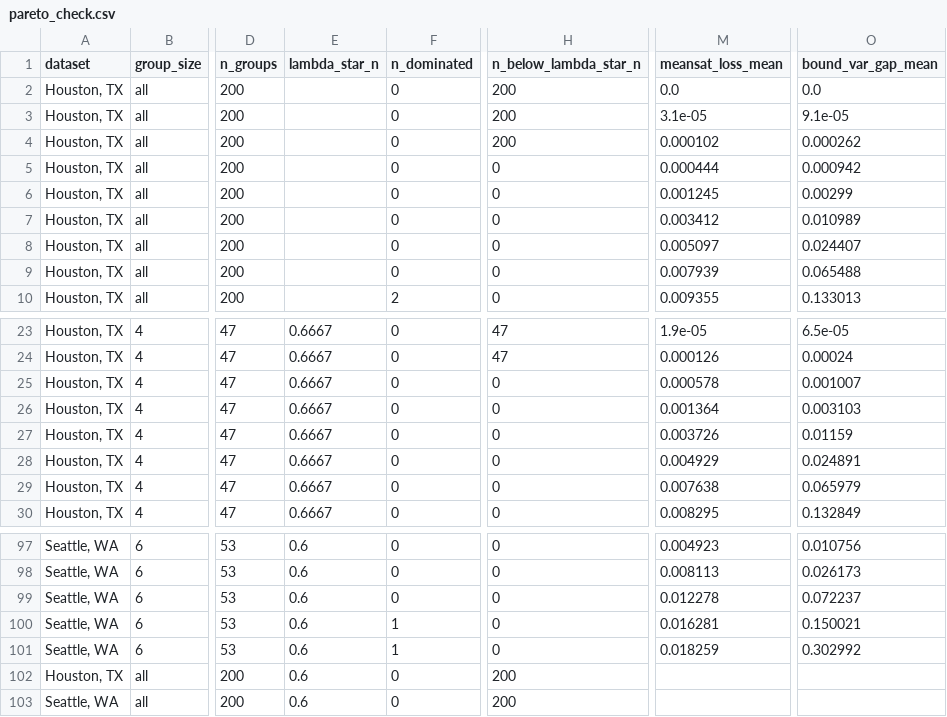
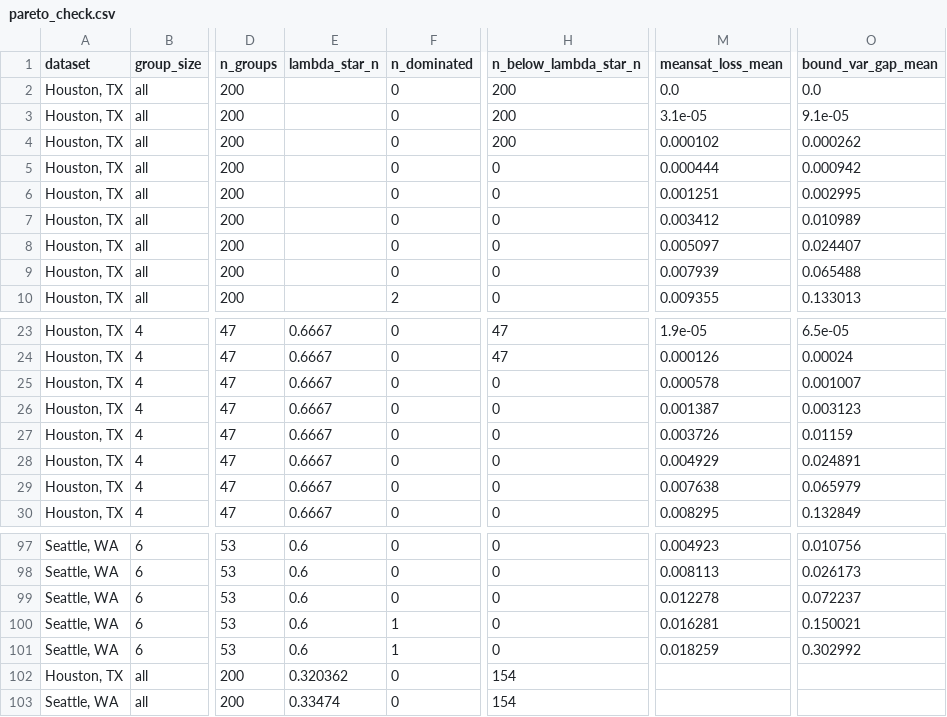
Before and after one commit to anacodicAI-labs/fair-mediator, a CSV file: figdata/ubereats-foodcom/pareto_check.csv, drawn as a sheet; only a part is shown, gaps mark what is left out; the diff names each change by its address in the sheet, - before the commit and + after, or states it on an @@ line.

Commit message:
Move scripts, tests and revision analyses into the notebooks
- revision helpers and the shared C1 report helpers move into nbio.py;
  nbio.py is the only Python module.
- Each analysis runs as a section of the notebook it belongs to; checks that
  were tests run as assert cells. New notebooks 01-taste/03-real-catalogs and
  06-evaluate/02-paper-figures.
- Regenerated pareto_check.csv and the small-catalog tables with the current
  code; all other outputs are unchanged.

```diff
--- a/figdata/ubereats-foodcom/pareto_check.csv
+++ b/figdata/ubereats-foodcom/pareto_check.csv
-M6 (meansat_loss_mean): 0.001245
+M6 (meansat_loss_mean): 0.001251
-O6 (bound_var_gap_mean): 0.00299
+O6 (bound_var_gap_mean): 0.002995
-M26 (meansat_loss_mean): 0.001364
+M26 (meansat_loss_mean): 0.001387
-O26 (bound_var_gap_mean): 0.003103
+O26 (bound_var_gap_mean): 0.003123
-E102 (lambda_star_n): 0.6
+E102 (lambda_star_n): 0.320362
-H102:H103 (n_below_lambda_star_n): 200
+H102:H103 (n_below_lambda_star_n): 154
-E103 (lambda_star_n): 0.6
+E103 (lambda_star_n): 0.33474
```
Also changed, not shown: figdata/table2_mediator.csv, figdata/table8_judge_validation.csv, 51 other files.
